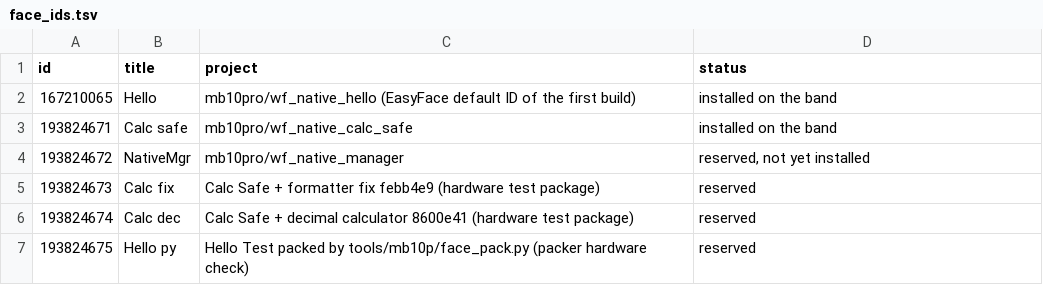
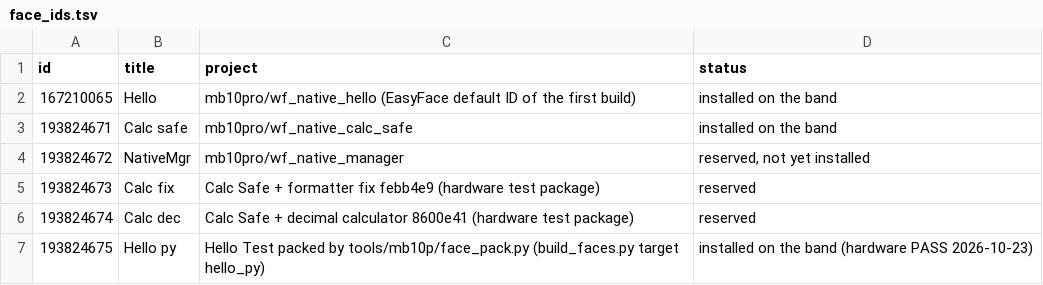
Before and after one commit to binxgtl/MiWatchNativeApps, a TSV file: tools/mb10p/face_ids.tsv, drawn as a sheet.

Commit message:
mb10p: build .face packages with face_pack.py (EasyFace stays fallback)
Hardware: HelloPy_193824675.face, made by tools/mb10p/face_pack.py
without EasyFace, installed, opened and passed CHECK/LOAD/UNLOAD on a
Smart Band 10 Pro Global 3.201.026 (owner report, 2026-10-23).

tools/mb10p/build_faces.py is the build entry point:
  python3 tools/mb10p/build_faces.py  -> build/faces/3.201.026/
Targets are listed in tools/mb10p/face_targets.tsv (hello_py 193824675,
calc_safe 193824671, native_mgr 193824672); the title is the one
registered for the ID in face_ids.tsv. It refuses an existing output
directory, builds in a staging directory and renames it only if every
target passed, checks each embedded ELF against dist/SHA256SUMS,
re-parses every package and compares its files and preview with the
sources, and requires hello_py to equal the hardware-confirmed file
byte for byte. SHA256SUMS and BUILD_INFO.txt (per-target hardware
status) are written next to the packages.

face_pack.py: still DeviceType 567 / one Lua widget only; now also
refuses links and hidden files in app/lua and never writes through an
existing path (O_EXCL). Output bytes unchanged (the EasyFace reference
comparison still matches byte for byte).

Tests: test_face_pack.py 17 checks (19 with the EasyFace references),
new test_build_faces.py 20 checks; both run from verify_all.sh.
Docs separate the hardware PASS (2-file Hello package, RGBA preview)
from what is untested: RGB previews (native_mgr), the packer-made
calc_safe and native_mgr packages, other project shapes.

No firmware mapping, ELF or Native App Manager runtime change.

```diff
--- a/tools/mb10p/face_ids.tsv
+++ b/tools/mb10p/face_ids.tsv
@@ -6,2 +6,2 @@ id	title	project	status
 193824674	Calc dec	Calc Safe + decimal calculator 8600e41 (hardware test package)	reserved
-193824675	Hello py	Hello Test packed by tools/mb10p/face_pack.py (packer hardware check)	reserved
+193824675	Hello py	Hello Test packed by tools/mb10p/face_pack.py (build_faces.py target hello_py)	installed on the band (hardware PASS 2026-10-23)
```
Also changed, not shown: 12 other files.
